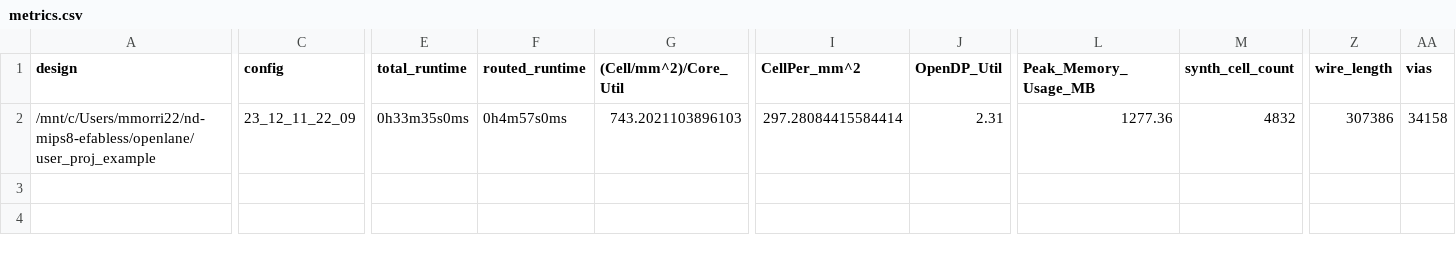
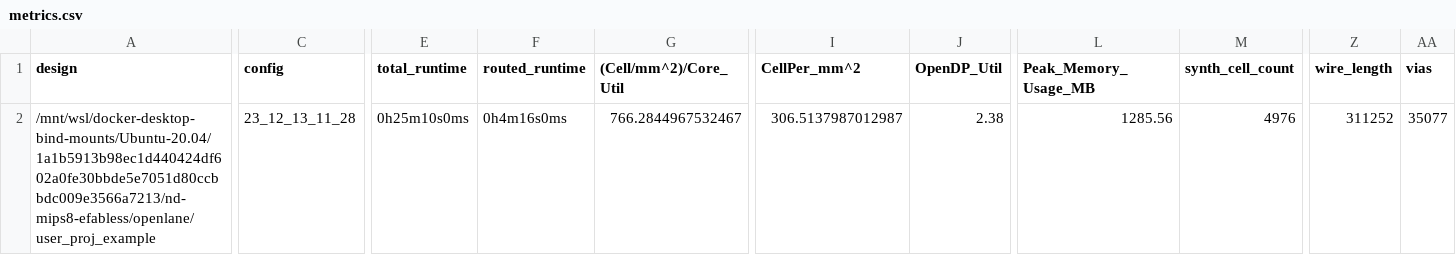
Before and after one commit to mmorri22/nd-mips8-efabless, a CSV file: signoff/user_proj_example/metrics.csv, drawn as a sheet; only a part is shown, gaps mark what is left out; the diff covers the shown part only; the diff names each change by its address in the sheet, - before the commit and + after, or states it on an @@ line.

```diff
--- a/signoff/user_proj_example/metrics.csv
+++ b/signoff/user_proj_example/metrics.csv
-A2 (design): /mnt/c/Users/mmorri22/nd-mips8-efabless/openlane/user_proj_example
+A2 (design): /mnt/wsl/docker-desktop-bind-mounts/Ubuntu-20.04/1a1b5913b98ec1d440424df602a0fe30bbde5e7051d80ccbbdc009e3566a7213/nd-mips8-efabless/openlane/user_proj_example
-C2 (config): 23_12_11_22_09
+C2 (config): 23_12_13_11_28
-E2 (total_runtime): 0h33m35s0ms
+E2 (total_runtime): 0h25m10s0ms
-F2 (routed_runtime): 0h4m57s0ms
+F2 (routed_runtime): 0h4m16s0ms
-G2 ((Cell/mm^2)/Core_Util): 743.2021103896103
+G2 ((Cell/mm^2)/Core_Util): 766.2844967532467
-I2 (CellPer_mm^2): 297.28084415584414
+I2 (CellPer_mm^2): 306.5137987012987
-J2 (OpenDP_Util): 2.31
+J2 (OpenDP_Util): 2.38
-L2 (Peak_Memory_Usage_MB): 1277.36
+L2 (Peak_Memory_Usage_MB): 1285.56
-M2 (synth_cell_count): 4832
+M2 (synth_cell_count): 4976
-Z2 (wire_length): 307386
+Z2 (wire_length): 311252
-AA2 (vias): 34158
+AA2 (vias): 35077
```
Also changed, not shown: 26 edited cells elsewhere in this file, signoff/user_project_wrapper/metrics.csv, 44 other files.
